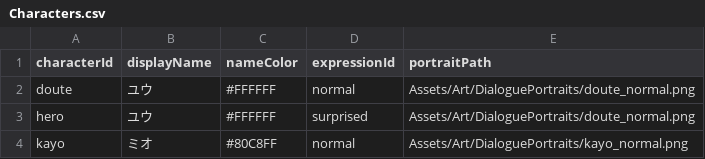
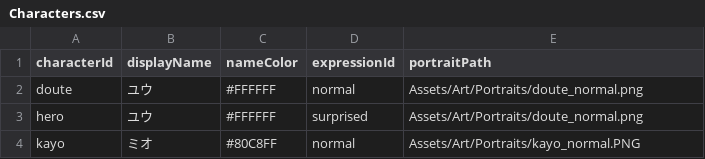
Before and after one commit to takugen31/SousakuTeam8, a CSV file: Assets/Dialogue/CSV/Characters.csv, drawn as a sheet.

```diff
--- a/Assets/Dialogue/CSV/Characters.csv
+++ b/Assets/Dialogue/CSV/Characters.csv
@@ -1,4 +1,4 @@
 characterId,displayName,nameColor,expressionId,portraitPath
-doute,ユウ,#FFFFFF,normal,Assets/Art/DialoguePortraits/doute_normal.png
-hero,ユウ,#FFFFFF,surprised,Assets/Art/DialoguePortraits/doute_normal.png
-kayo,ミオ,#80C8FF,normal,Assets/Art/DialoguePortraits/kayo_normal.png
+doute,ユウ,#FFFFFF,normal,Assets/Art/Portraits/doute_normal.png
+hero,ユウ,#FFFFFF,surprised,Assets/Art/Portraits/doute_normal.png
+kayo,ミオ,#80C8FF,normal,Assets/Art/Portraits/kayo_normal.PNG
```
Also changed, not shown: 7 other files.
